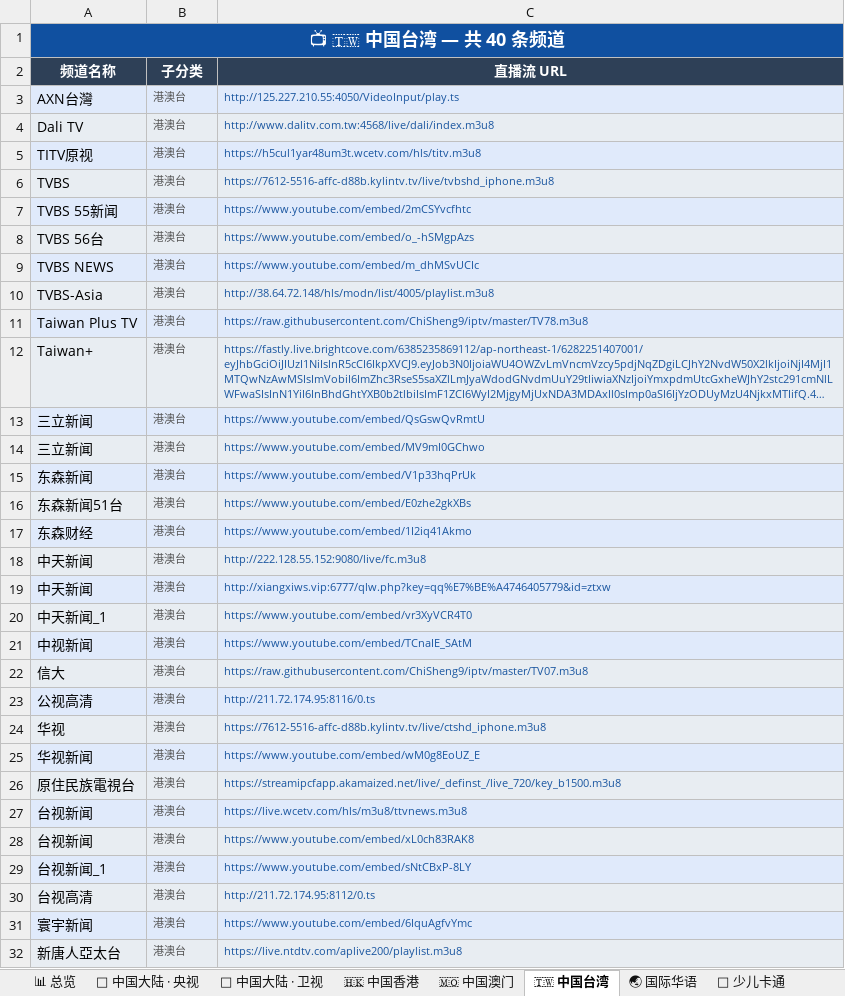
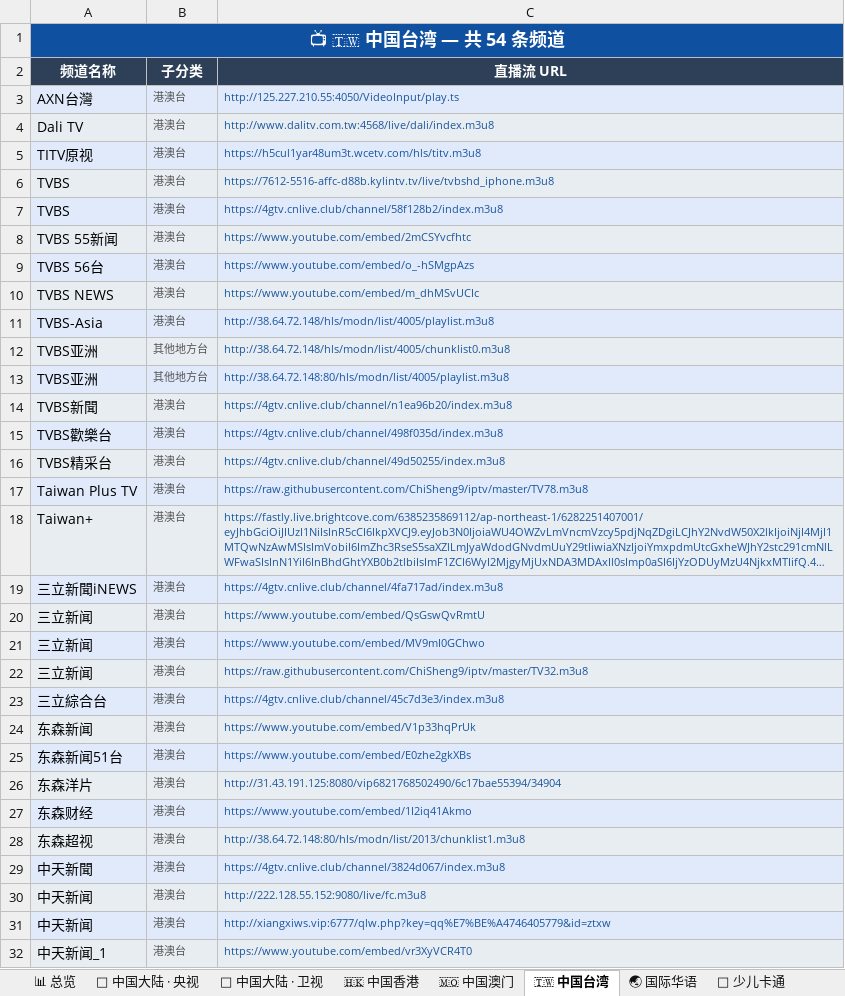
Before and after one commit to amazonjdshop/tv, an Excel workbook: channels_overview.xlsx, sheet 🇹🇼 中国台湾, drawn as a sheet; only a part is shown; the shorter side is filled out with more unchanged rows; long unchanged cells end in …; values as stored, in another font and other column widths than the file's, no borders; the diff covers the shown part only; the diff names each change by its address in the sheet, - before the commit and + after, or states it on an @@ line.

Commit message:
Auto-update playlists [skip ci]

```diff
--- a/channels_overview.xlsx (sheet 🇹🇼 中国台湾)
+++ b/channels_overview.xlsx (sheet 🇹🇼 中国台湾)
-A1 (频道名称): 📺 🇹🇼 中国台湾 — 共 40 条频道
+A1 (频道名称): 📺 🇹🇼 中国台湾 — 共 54 条频道
+row 7: TVBS | 港澳台 | https://4gtv.cnlive.club/channel/58f128b2/index.m3u8
+row 12: TVBS亚洲 | 其他地方台 | http://38.64.72.148/hls/modn/list/4005/chunklist0.m3u8
+row 13: TVBS亚洲 | 其他地方台 | http://38.64.72.148:80/hls/modn/list/4005/playlist.m3u8
+row 14: TVBS新聞 | 港澳台 | https://4gtv.cnlive.club/channel/n1ea96b20/index.m3u8
+row 15: TVBS歡樂台 | 港澳台 | https://4gtv.cnlive.club/channel/498f035d/index.m3u8
+row 16: TVBS精采台 | 港澳台 | https://4gtv.cnlive.club/channel/49d50255/index.m3u8
+row 19: 三立新聞iNEWS | 港澳台 | https://4gtv.cnlive.club/channel/4fa717ad/index.m3u8
+row 22: 三立新闻 | 港澳台 | https://raw.githubusercontent.com/ChiSheng9/iptv/master/TV32.m3u8
+row 23: 三立綜合台 | 港澳台 | https://4gtv.cnlive.club/channel/45c7d3e3/index.m3u8
+row 26: 东森洋片 | 港澳台 | http://31.43.191.125:8080/vip6821768502490/6c17bae55394/34904
+row 28: 东森超视 | 港澳台 | http://38.64.72.148:80/hls/modn/list/2013/chunklist1.m3u8
+row 29: 中天新聞 | 港澳台 | https://4gtv.cnlive.club/channel/3824d067/index.m3u8
```
Also changed, not shown: 2 added rows elsewhere in this sheet, sheet 📡 中国大陆 · 地方综合台, sheet 🇭🇰 中国香港, sheet 📡 中国大陆 · 浙江, sheet 📡 中国大陆 · 央视, sheet 📡 中国大陆 · 卫视, sheet 🎬 最新电影, 11 more sheets, 6 other files.
